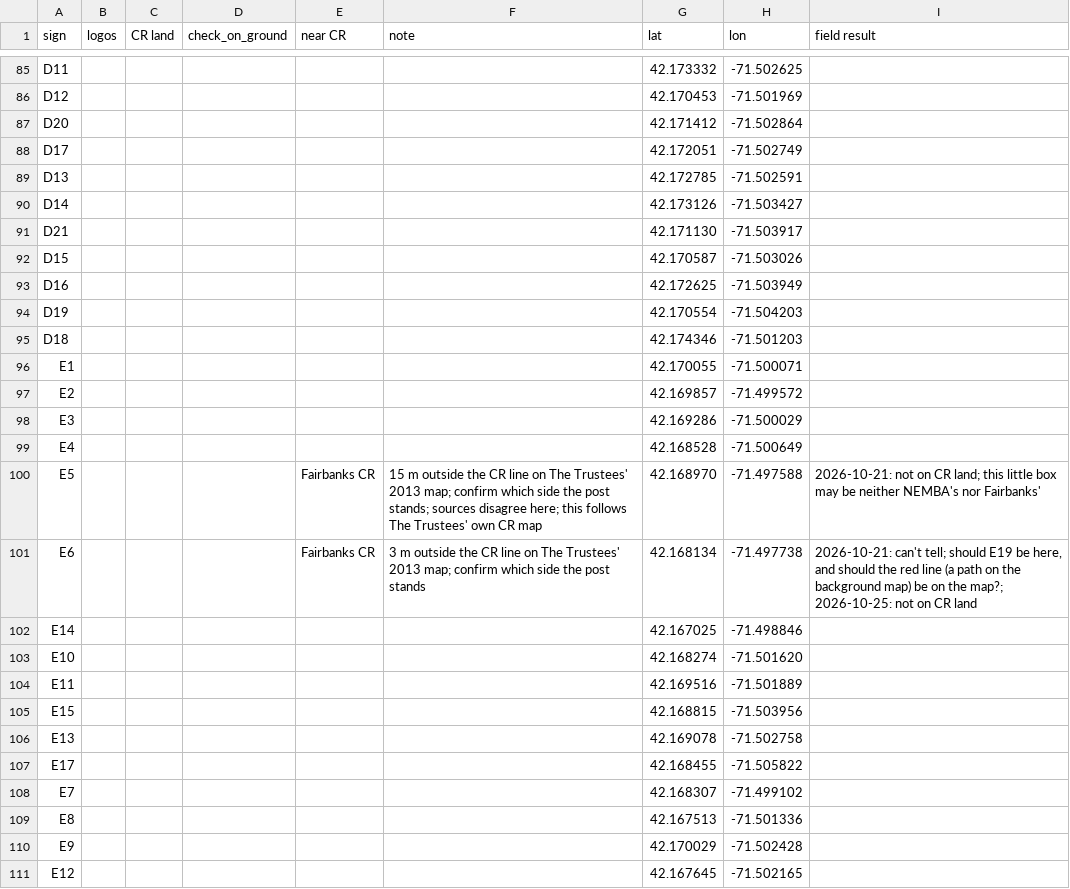
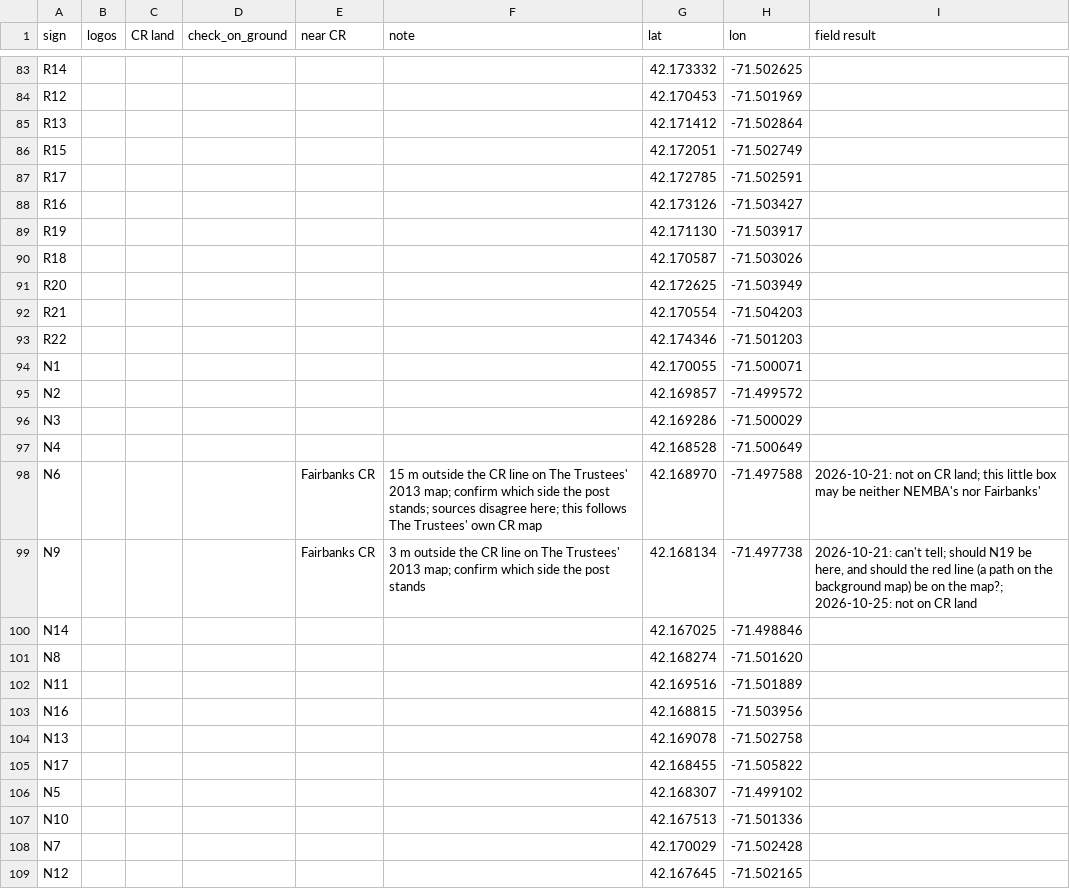
Before and after one commit to tendiamonds/Quinobequin, a CSV file: sign_logos.csv, drawn as a sheet; only a part is shown, gaps mark what is left out; addresses are those after the commit; the diff covers the shown part only; the diff names each change by its address in the sheet, - before the commit and + after, or states it on an @@ line.

```diff
--- a/sign_logos.csv
+++ b/sign_logos.csv
-A83 (sign): D11
+A83 (sign): R14
-A84 (sign): D12
+A84 (sign): R12
-A85 (sign): D20
+A85 (sign): R13
-A86 (sign): D17
+A86 (sign): R15
-A87 (sign): D13
+A87 (sign): R17
-A88 (sign): D14
+A88 (sign): R16
-A89 (sign): D21
+A89 (sign): R19
-A90 (sign): D15
+A90 (sign): R18
-A91 (sign): D16
+A91 (sign): R20
-A92 (sign): D19
+A92 (sign): R21
-A93 (sign): D18
+A93 (sign): R22
-A94 (sign): E1
+A94 (sign): N1
-A95 (sign): E2
+A95 (sign): N2
-A96 (sign): E3
+A96 (sign): N3
-A97 (sign): E4
+A97 (sign): N4
-A98 (sign): E5
+A98 (sign): N6
-A99 (sign): E6
+A99 (sign): N9
-I99 (field result): …tell; should E19 be here,…
+I99 (field result): …tell; should N19 be here,…
-A100 (sign): E14
+A100 (sign): N14
-A101 (sign): E10
+A101 (sign): N8
-A102 (sign): E11
+A102 (sign): N11
-A103 (sign): E15
+A103 (sign): N16
-A104 (sign): E13
+A104 (sign): N13
-A105 (sign): E17
+A105 (sign): N17
-A106 (sign): E7
+A106 (sign): N5
-A107 (sign): E8
+A107 (sign): N10
-A108 (sign): E9
+A108 (sign): N7
-A109 (sign): E12
+A109 (sign): N12
```
Also changed, not shown: 2 removed rows and 46 edited cells elsewhere in this file, 48 other files.
